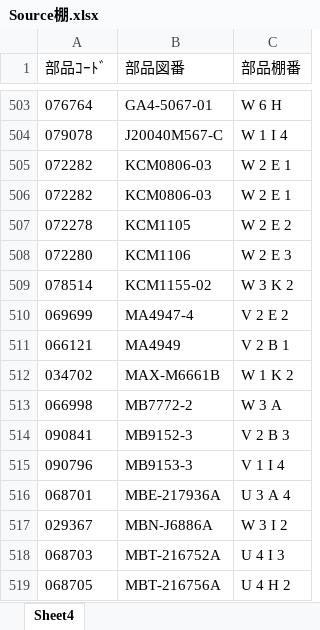
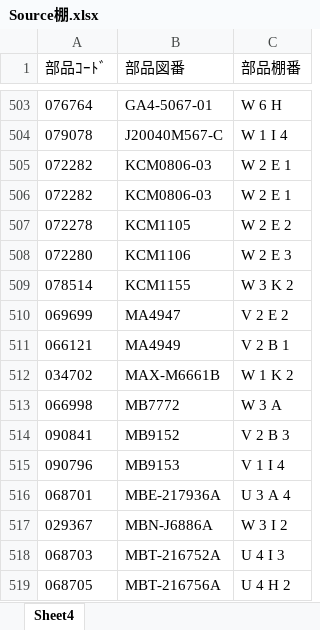
Before and after one commit to h0cc0i/AutoFixBCOrder, an Excel workbook: AutoFixBCOrder/Source棚.xlsx, sheet Sheet4, drawn as a sheet; only a part is shown, gaps mark what is left out; values as stored, in another font and other column widths than the file's, no borders; the diff names each change by its address in the sheet, - before the commit and + after, or states it on an @@ line.

Commit message:
update get data from pdf

```diff
--- a/AutoFixBCOrder/Source棚.xlsx (sheet Sheet4)
+++ b/AutoFixBCOrder/Source棚.xlsx (sheet Sheet4)
-B509 (部品図番): KCM1155-02
+B509 (部品図番): KCM1155
-B510 (部品図番): MA4947-4
+B510 (部品図番): MA4947
-B513 (部品図番): MB7772-2
+B513 (部品図番): MB7772
-B514 (部品図番): MB9152-3
+B514 (部品図番): MB9152
-B515 (部品図番): MB9153-3
+B515 (部品図番): MB9153
```
Also changed, not shown: AutoFixBCOrder/bin/Debug/Source棚.xlsx, 10 other files.
